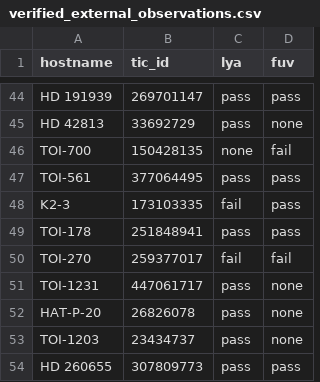
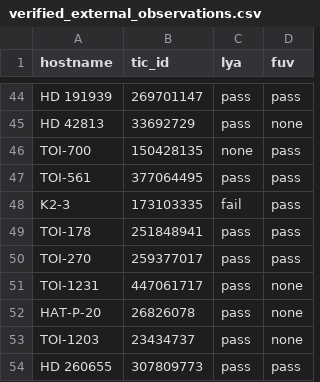
Before and after one commit to HST-STELa/stage1, a CSV file: target_selection_data/inputs/hand_checked/verified_external_observations.csv, drawn as a sheet; only a part is shown, gaps mark what is left out.

Commit message:
looked again at a few targets

```diff
--- a/target_selection_data/inputs/hand_checked/verified_external_observations.csv
+++ b/target_selection_data/inputs/hand_checked/verified_external_observations.csv
@@ -45,3 +45,3 @@ HD 191939,269701147,pass,pass
 HD 42813,33692729,pass,none
-TOI-700,150428135,none,fail
+TOI-700,150428135,none,pass
 TOI-561,377064495,pass,pass
@@ -49,3 +49,3 @@ K2-3,173103335,fail,pass
 TOI-178,251848941,pass,pass
-TOI-270,259377017,fail,fail
+TOI-270,259377017,pass,pass
 TOI-1231,447061717,pass,none
```
